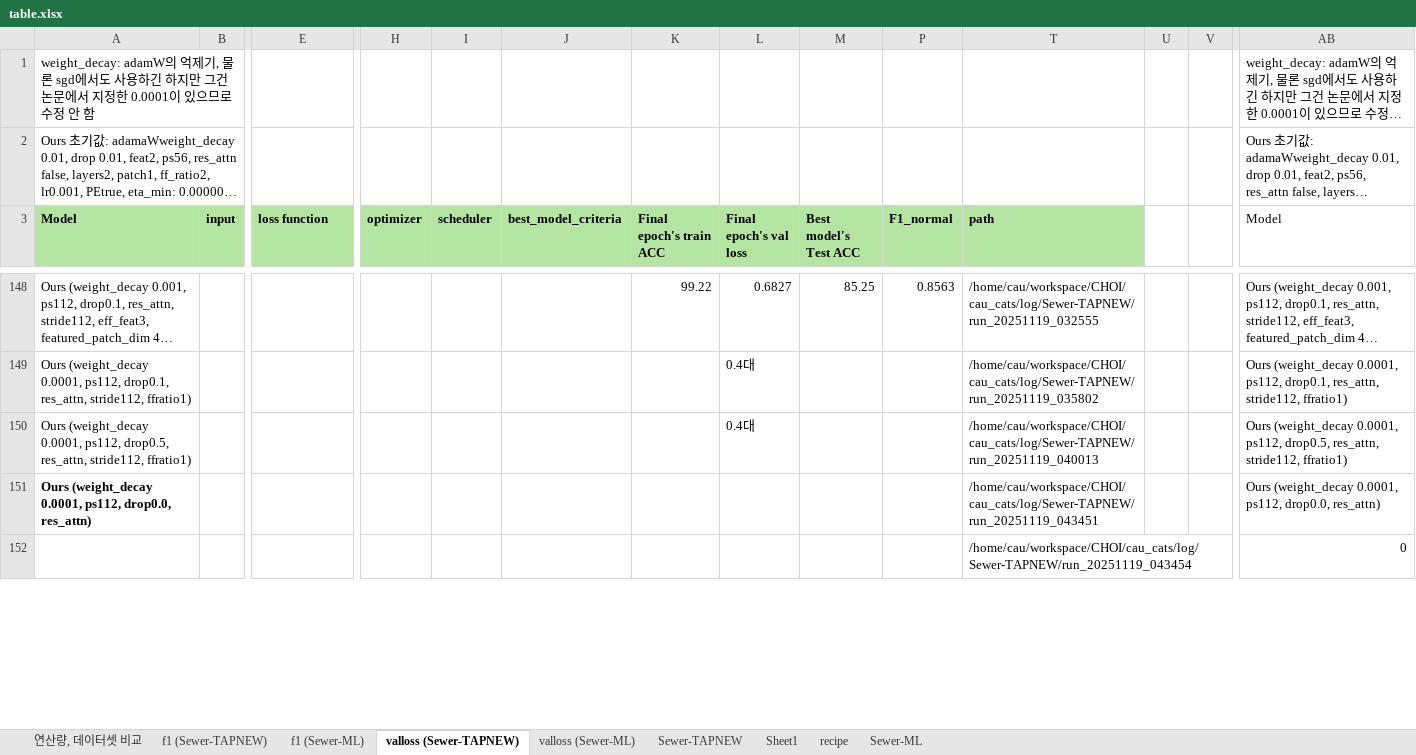
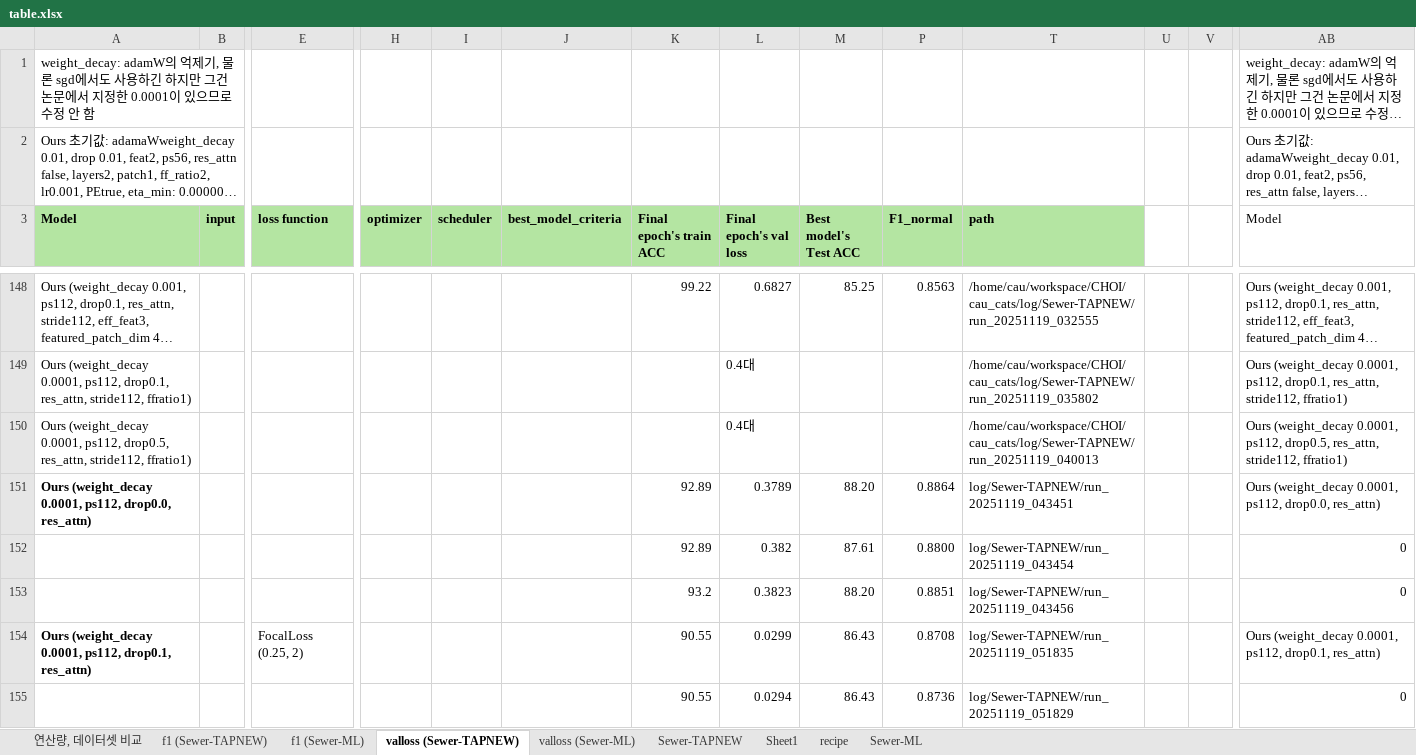
Before and after one commit to Hannibal730/On-device-Sewer-Defect-Inspection, an Excel workbook: table.xlsx, sheet valloss (Sewer-TAPNEW), drawn as a sheet; only a part is shown, gaps mark what is left out; long unchanged cells end in …; values as stored, in another font and other column widths than the file's, no borders; conditional formats not drawn; removed rows and columns are numbered as before the commit, all else as after; rows hold the shown columns only; the diff covers the shown part only; the diff names each change by its address in the sheet, - before the commit and + after, or states it on an @@ line.

Commit message:
✨feat: focal loss 옵션 추가

```diff
--- a/table.xlsx (sheet valloss (Sewer-TAPNEW))
+++ b/table.xlsx (sheet valloss (Sewer-TAPNEW))
-K151 (Final epoch's train ACC): (empty)
+K151 (Final epoch's train ACC): 92.89
-L151 (Final epoch's val loss): (empty)
+L151 (Final epoch's val loss): 0.3789
-M151 (Best model's Test ACC): (empty)
+M151 (Best model's Test ACC): 88.20
-P151 (F1_normal): (empty)
+P151 (F1_normal): 0.8864
-T151 (path): /home/cau/workspace/CHOI/cau_cats/log/Sewer-TAPNEW/run_20251119_043451
+T151 (path): log/Sewer-TAPNEW/run_20251119_043451
-row 152:  |  |  |  |  |  |  |  |  |  | /home/cau/workspace/CHOI/cau_cats/log/Sewer-TAPNEW/run_20251119_043454 |  |  | 0
+row 152:  |  |  |  |  |  | 92.89 | 0.382 | 87.61 | 0.8800 | log/Sewer-TAPNEW/run_20251119_043454 |  |  | 0
+row 153:  |  |  |  |  |  | 93.2 | 0.3823 | 88.20 | 0.8851 | log/Sewer-TAPNEW/run_20251119_043456 |  |  | 0
+row 154: Ours (weight_decay 0.0001, ps112, drop0.1, res_attn) |  | FocalLoss (0.25, 2) |  |  |  | 90.55 | 0.0299 | 86.43 | 0.8708 | log/Sewer-TAPNEW/run_20251119_051835 |  |  | Ours (weight_decay 0.0001, ps112, drop0.1, res_attn)
+row 155:  |  |  |  |  |  | 90.55 | 0.0294 | 86.43 | 0.8736 | log/Sewer-TAPNEW/run_20251119_051829 |  |  | 0
```
Also changed, not shown: 6 added rows, 9 removed rows and 1 edited cell elsewhere in this sheet, formulas that keep their value, 2 other files.
